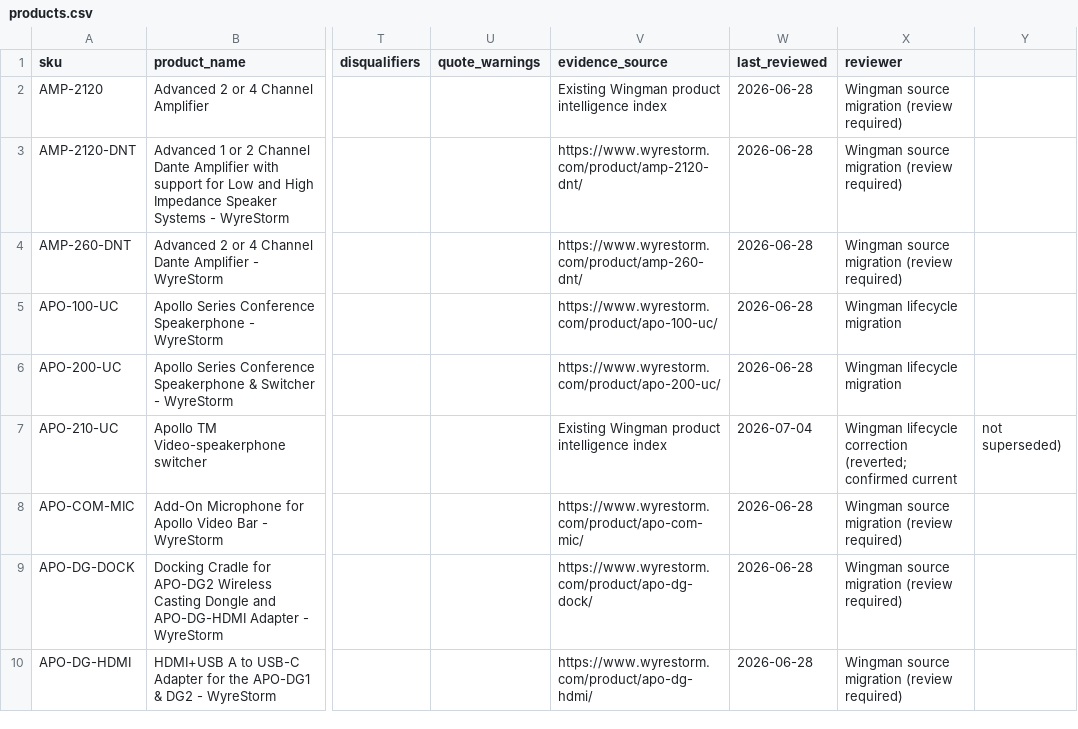
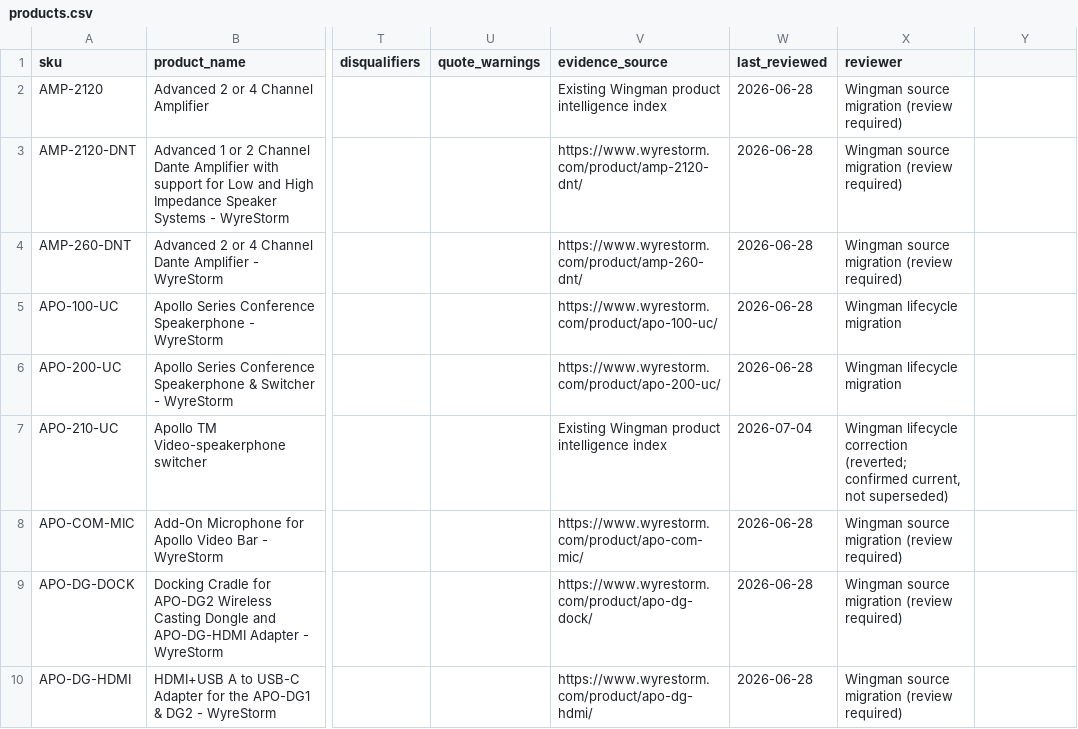
Before and after one commit to SteveTechApp/Wingman, a CSV file: data-sources/wyrestorm/products.csv, drawn as a sheet; only a part is shown, gaps mark what is left out; the diff names each change by its address in the sheet, - before the commit and + after, or states it on an @@ line.

```diff
--- a/data-sources/wyrestorm/products.csv
+++ b/data-sources/wyrestorm/products.csv
-X7 (reviewer): …(reverted; confirmed current
+X7 (reviewer): …(reverted; confirmed current, not superseded)
-Y7: not superseded)
+Y7: (empty)
```
Also changed, not shown: data-sources/wyrestorm/lifecycle.csv, 2 other files.
